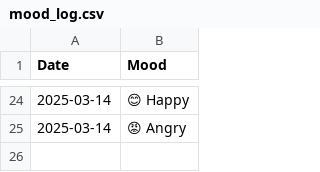
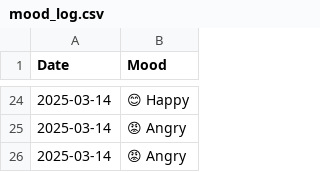
Before and after one commit to Aashra55/GIAIC-Ramadan-Coding-Night-Challenge-Python-2025, a CSV file: mood_tracker/mood_log.csv, drawn as a sheet; only a part is shown, gaps mark what is left out.

```diff
--- a/mood_tracker/mood_log.csv
+++ b/mood_tracker/mood_log.csv
@@ -25 +25,2 @@ Date,Mood
 2025-03-14,😡 Angry
+2025-03-14,😡 Angry
```
Also changed, not shown: 1 other file.
